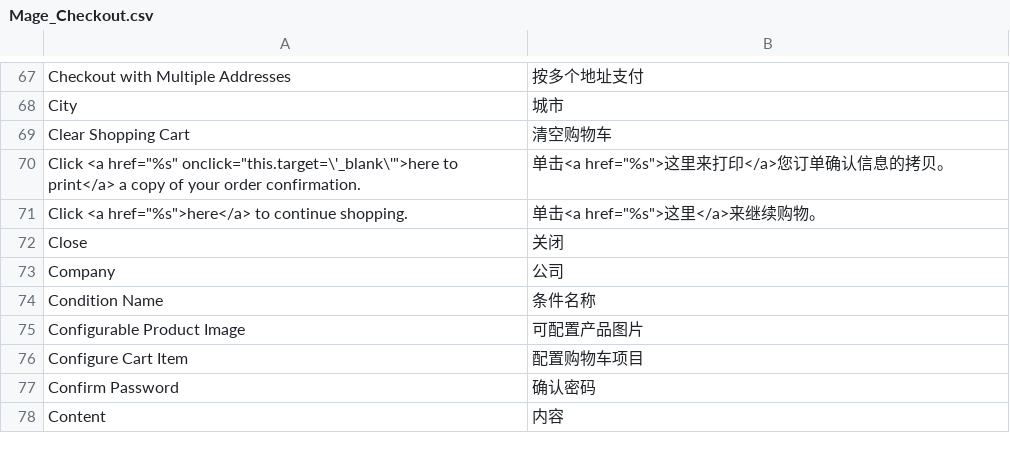
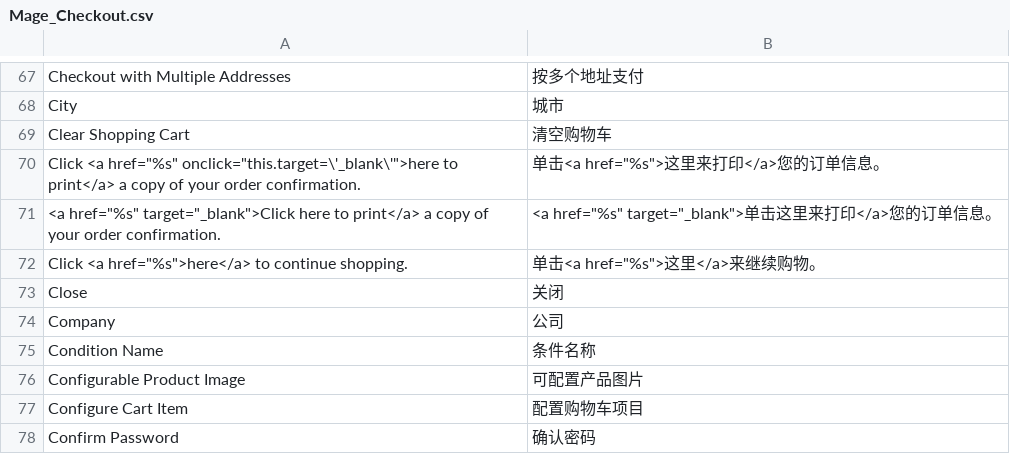
Before and after one commit to guohuadeng/sunpopMagentoTheme, a CSV file: app/locale/zh_CN/Mage_Checkout.csv, drawn as a sheet; only a part is shown, gaps mark what is left out; the shorter side is filled out with more unchanged rows.

```diff
--- a/app/locale/zh_CN/Mage_Checkout.csv
+++ b/app/locale/zh_CN/Mage_Checkout.csv
@@ -69,3 +69,4 @@
 "Clear Shopping Cart","清空购物车"
-"Click <a href=""%s"" onclick=""this.target=\'_blank\'"">here to print</a> a copy of your order confirmation.","单击<a href=""%s"">这里来打印</a>您订单确认信息的拷贝。"
+"Click <a href=""%s"" onclick=""this.target=\'_blank\'"">here to print</a> a copy of your order confirmation.","单击<a href=""%s"">这里来打印</a>您的订单信息。"
+"<a href=""%s"" target=""_blank"">Click here to print</a> a copy of your order confirmation.","<a href=""%s"" target=""_blank"">单击这里来打印</a>您的订单信息。"
 "Click <a href=""%s"">here</a> to continue shopping.","单击<a href=""%s"">这里</a>来继续购物。"
```
Also changed, not shown: app/locale/zh_CN/Mage_Catalog.csv.
